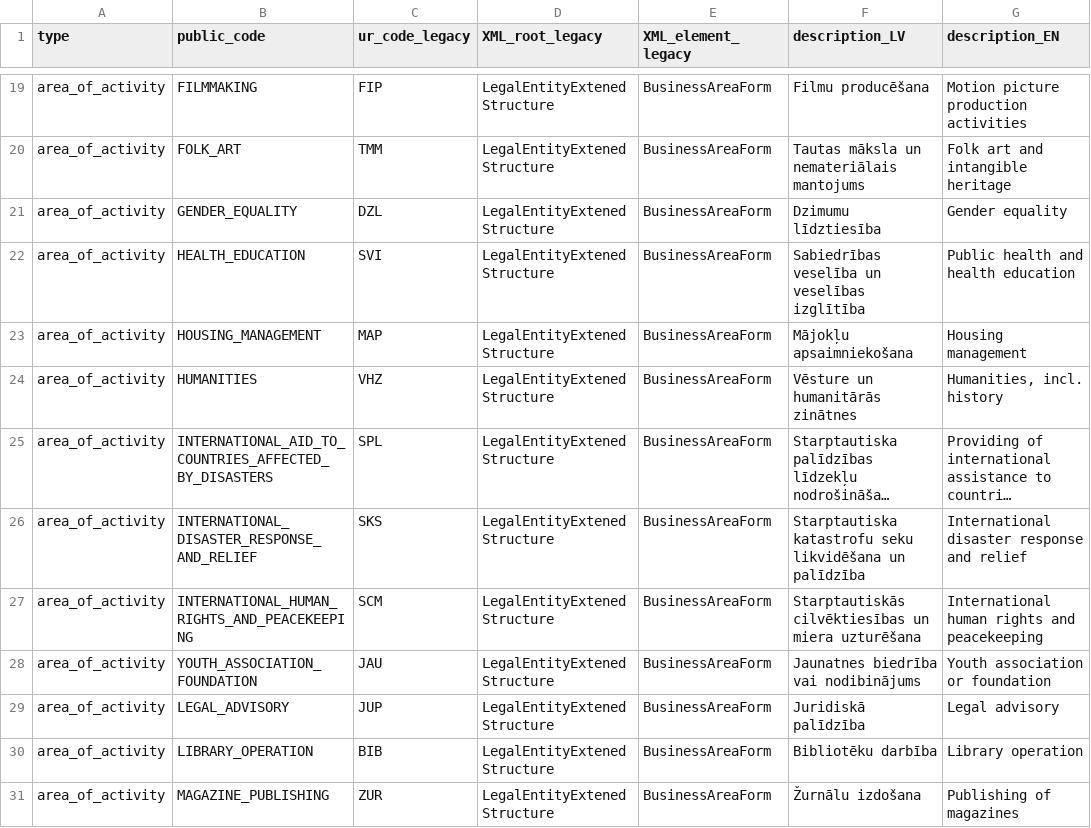
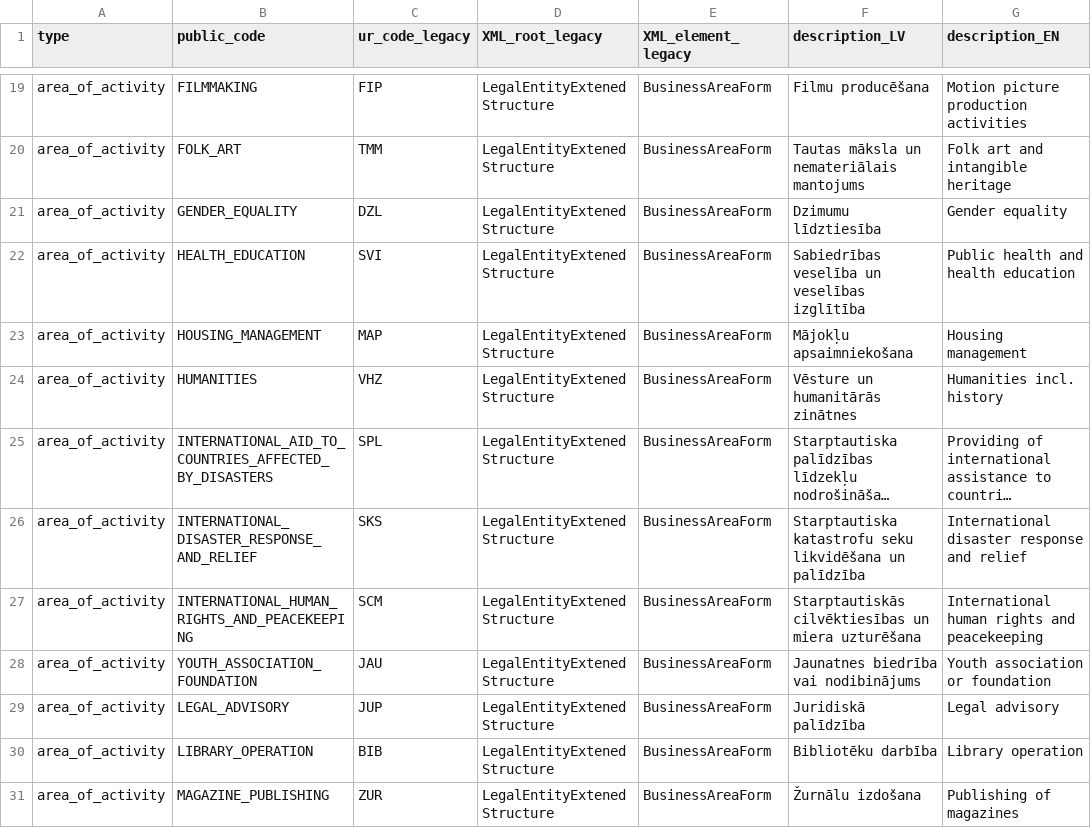
Before and after one commit to enterprise-register-lv/api-enumerations, a CSV file: legal_entity_constants_with_legacy_mappings.csv, drawn as a sheet; only a part is shown, gaps mark what is left out; long unchanged cells end in …; the diff names each change by its address in the sheet, - before the commit and + after, or states it on an @@ line.

Commit message:
Update legal_entity_constants_with_legacy_mappings.csv

```diff
--- a/legal_entity_constants_with_legacy_mappings.csv
+++ b/legal_entity_constants_with_legacy_mappings.csv
-G24 (description_EN): Humanities, incl. history
+G24 (description_EN): Humanities incl. history
```
